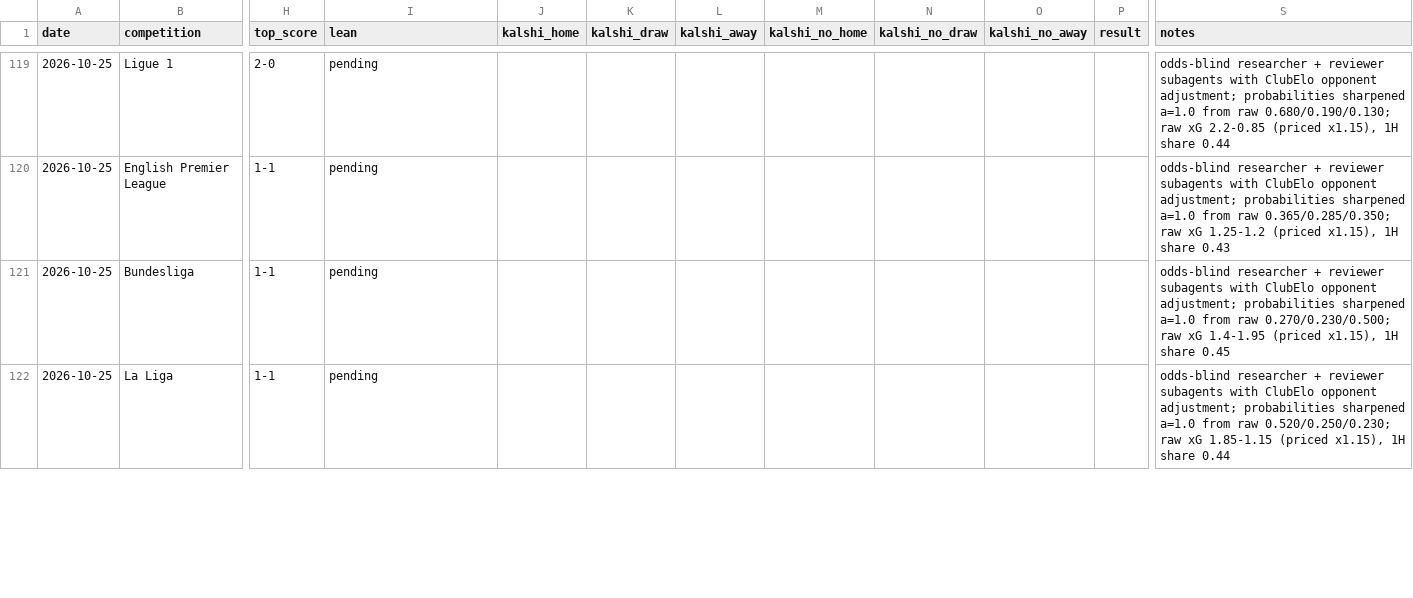
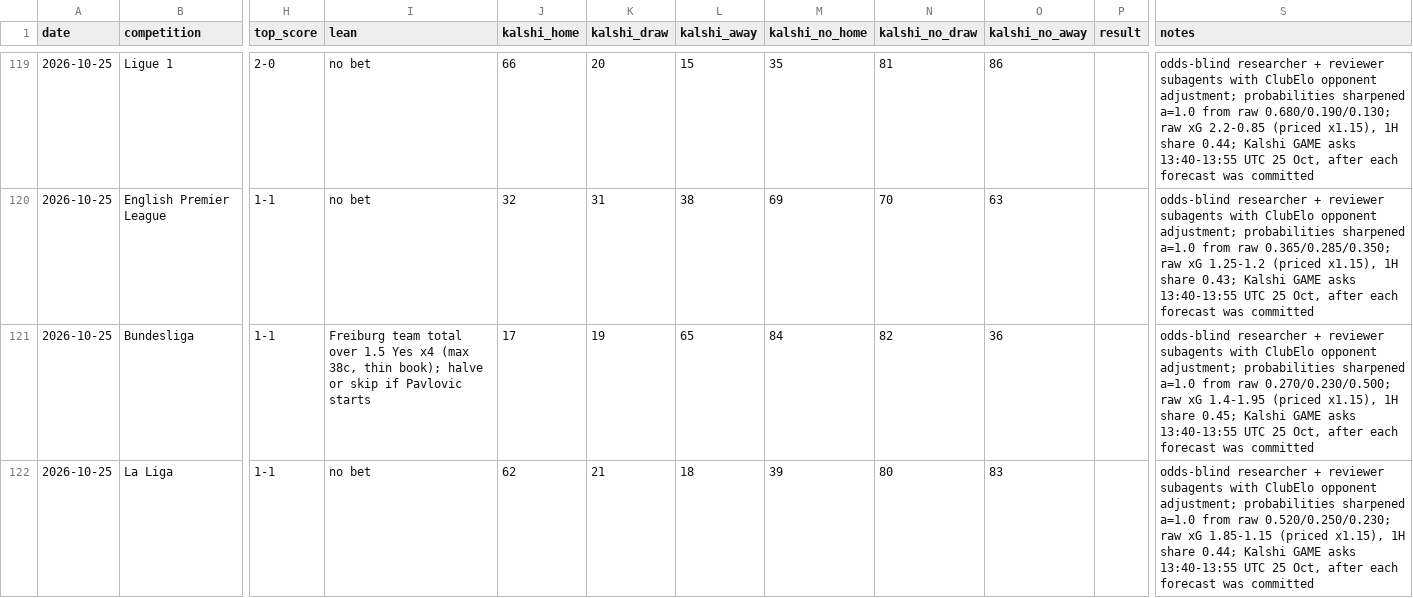
Before and after one commit to bobaoxu2001/Quantitative-Finance, a CSV file: football/predictions_log.csv, drawn as a sheet; only a part is shown, gaps mark what is left out; the diff covers the shown part only; the diff names each change by its address in the sheet, - before the commit and + after, or states it on an @@ line.

```diff
--- a/football/predictions_log.csv
+++ b/football/predictions_log.csv
-I119:I120 (lean): pending
+I119:I120 (lean): no bet
-J119 (kalshi_home): (empty)
+J119 (kalshi_home): 66
-K119 (kalshi_draw): (empty)
+K119 (kalshi_draw): 20
-L119 (kalshi_away): (empty)
+L119 (kalshi_away): 15
-M119 (kalshi_no_home): (empty)
+M119 (kalshi_no_home): 35
-N119 (kalshi_no_draw): (empty)
+N119 (kalshi_no_draw): 81
-O119 (kalshi_no_away): (empty)
+O119 (kalshi_no_away): 86
-S119 (notes): …1H share 0.44
+S119 (notes): …1H share 0.44; Kalshi GAME asks 13:40-13:55 UTC 25 Oct, after each forecast was committed
-J120 (kalshi_home): (empty)
+J120 (kalshi_home): 32
-K120 (kalshi_draw): (empty)
+K120 (kalshi_draw): 31
-L120 (kalshi_away): (empty)
+L120 (kalshi_away): 38
-M120 (kalshi_no_home): (empty)
+M120 (kalshi_no_home): 69
-N120 (kalshi_no_draw): (empty)
+N120 (kalshi_no_draw): 70
-O120 (kalshi_no_away): (empty)
+O120 (kalshi_no_away): 63
-S120 (notes): …1H share 0.43
+S120 (notes): …1H share 0.43; Kalshi GAME asks 13:40-13:55 UTC 25 Oct, after each forecast was committed
-I121 (lean): pending
+I121 (lean): Freiburg team total over 1.5 Yes x4 (max 38c, thin book); halve or skip if Pavlovic starts
-J121 (kalshi_home): (empty)
+J121 (kalshi_home): 17
-K121 (kalshi_draw): (empty)
+K121 (kalshi_draw): 19
-L121 (kalshi_away): (empty)
+L121 (kalshi_away): 65
-M121 (kalshi_no_home): (empty)
+M121 (kalshi_no_home): 84
-N121 (kalshi_no_draw): (empty)
+N121 (kalshi_no_draw): 82
-O121 (kalshi_no_away): (empty)
+O121 (kalshi_no_away): 36
-S121 (notes): …1H share 0.45
+S121 (notes): …1H share 0.45; Kalshi GAME asks 13:40-13:55 UTC 25 Oct, after each forecast was committed
-I122 (lean): pending
+I122 (lean): no bet
-J122 (kalshi_home): (empty)
+J122 (kalshi_home): 62
-K122 (kalshi_draw): (empty)
+K122 (kalshi_draw): 21
-L122 (kalshi_away): (empty)
+L122 (kalshi_away): 18
-M122 (kalshi_no_home): (empty)
+M122 (kalshi_no_home): 39
-N122 (kalshi_no_draw): (empty)
+N122 (kalshi_no_draw): 80
-O122 (kalshi_no_away): (empty)
+O122 (kalshi_no_away): 83
-S122 (notes): …1H share 0.44
+S122 (notes): …1H share 0.44; Kalshi GAME asks 13:40-13:55 UTC 25 Oct, after each forecast was committed
```
Also changed, not shown: 64 edited cells elsewhere in this file.
